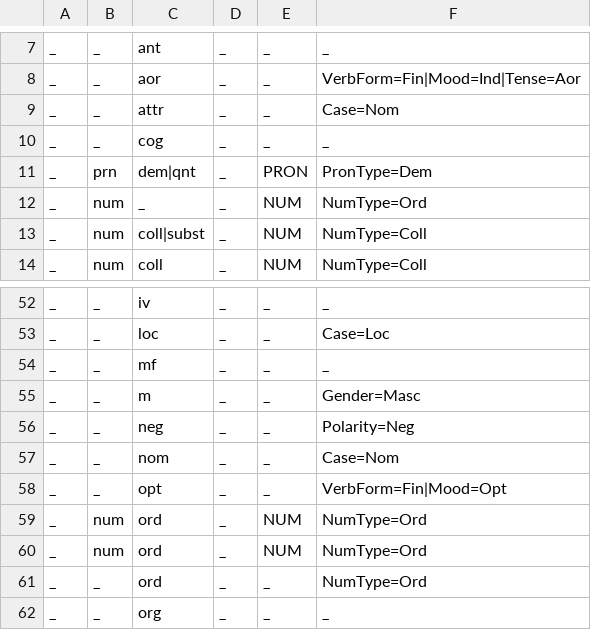
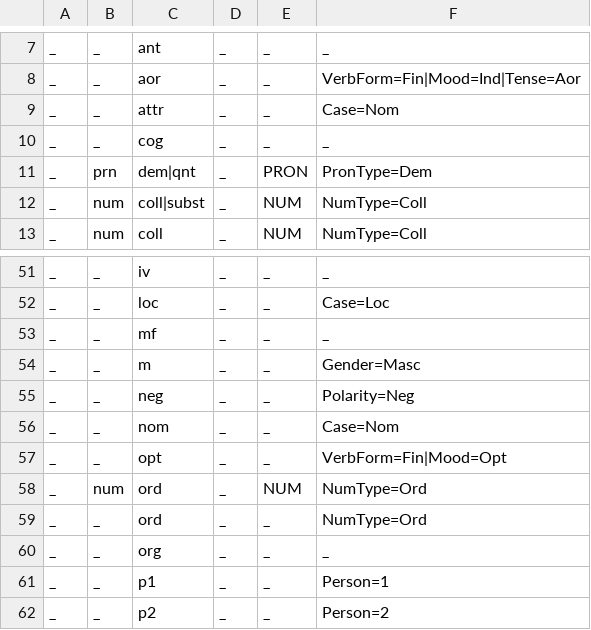
Before and after one commit to apertium/apertium-dar, a TSV file: dev/dar-feats.tsv, drawn as a sheet; only a part is shown, gaps mark what is left out; the shorter side is filled out with more unchanged rows.

```diff
--- a/dev/dar-feats.tsv
+++ b/dev/dar-feats.tsv
@@ -11,3 +11,2 @@ _	_	cog	_	_	_
 _	prn	dem|qnt	_	PRON	PronType=Dem
-_	num	_	_	NUM	NumType=Ord
 _	num	coll|subst	_	NUM	NumType=Coll
@@ -58,3 +57,2 @@ _	_	nom	_	_	Case=Nom
 _	_	opt	_	_	VerbForm=Fin|Mood=Opt
-_	num	ord	_	NUM	NumType=Ord
 _	num	ord	_	NUM	NumType=Ord
```
Also changed, not shown: dev/leipzig.tsv, 2 other files.
